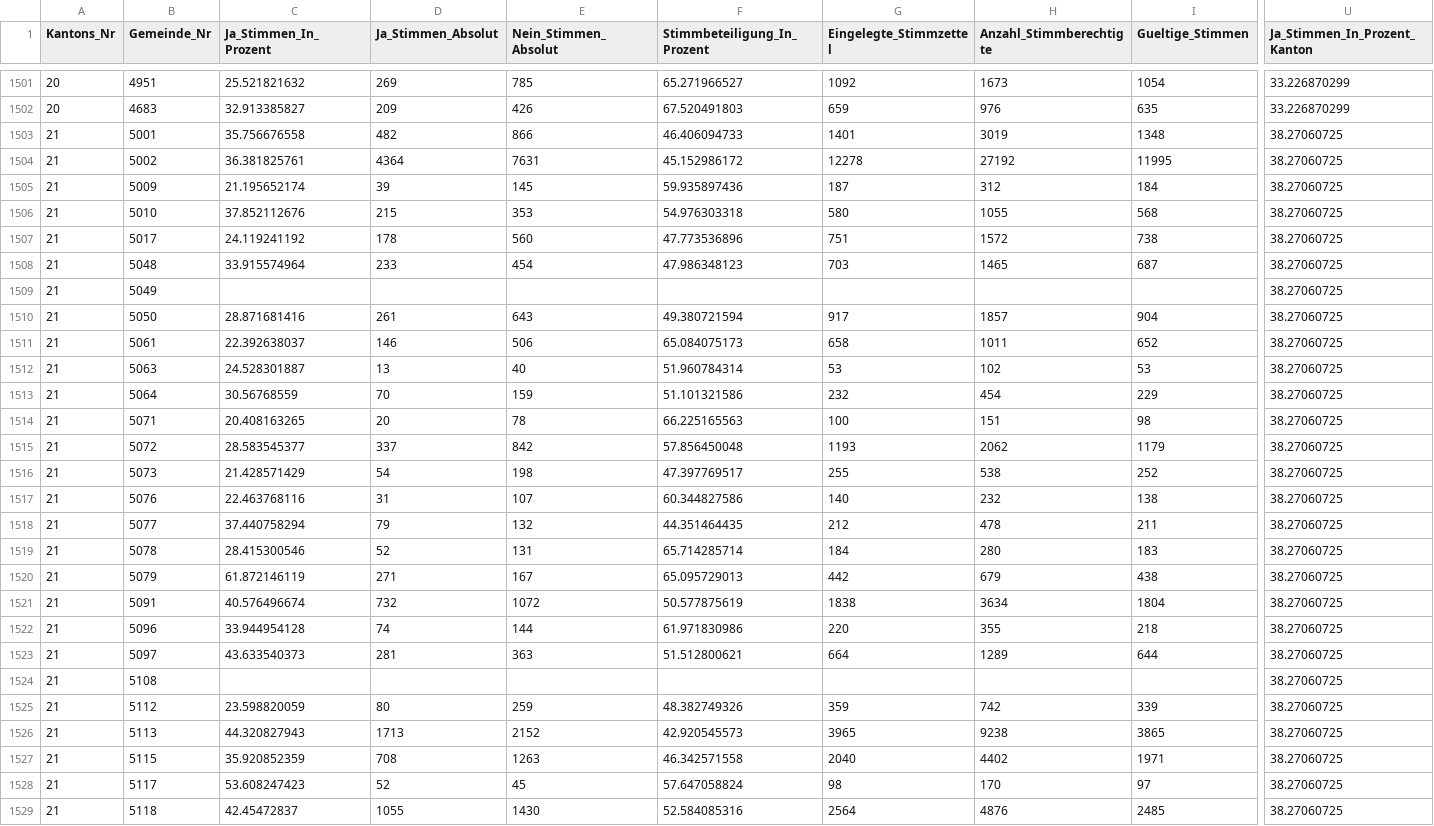
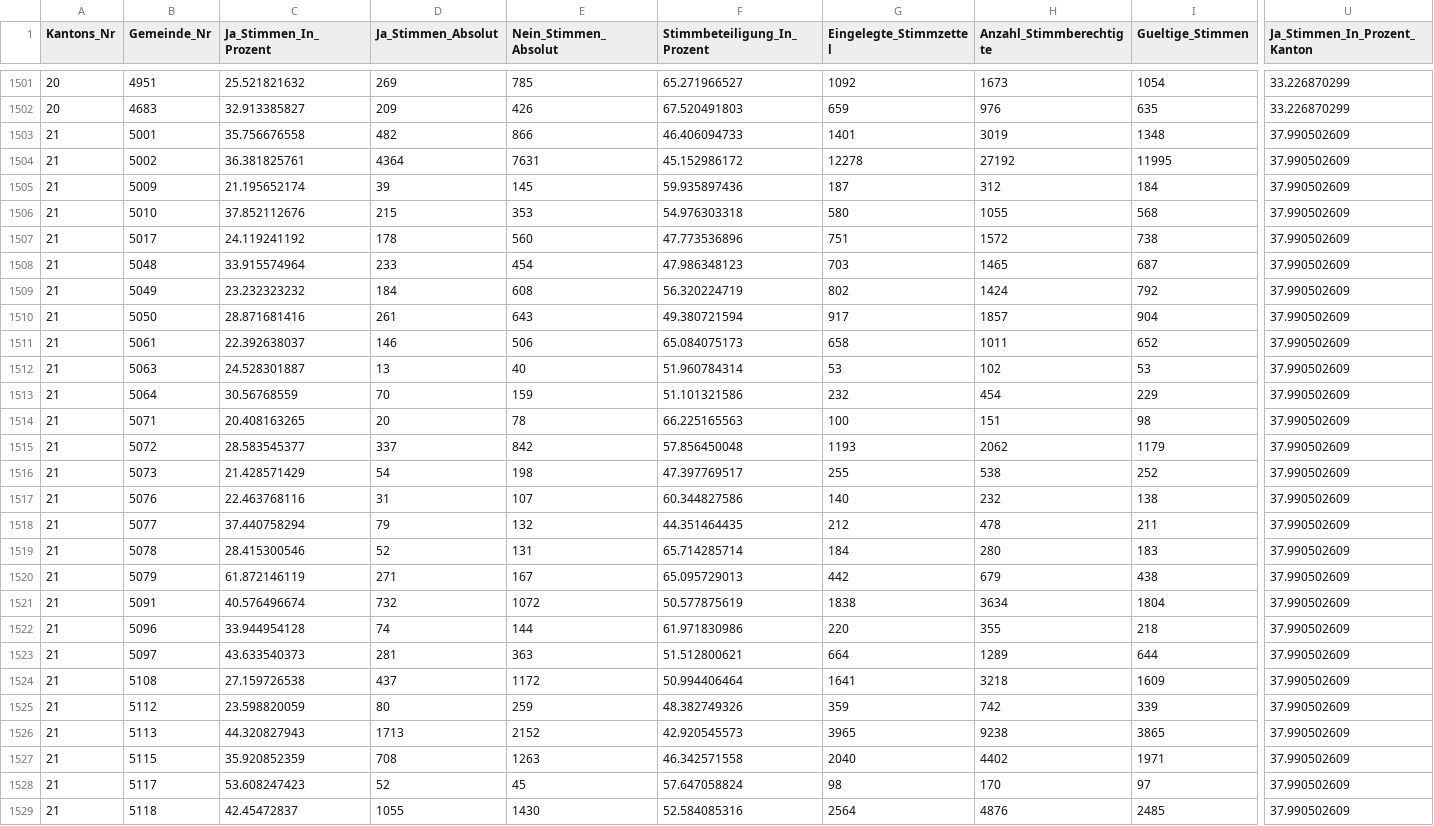
Before and after one commit to awp-finanznachrichten/lena_juni2021, a CSV file: Output/Trinkwasser_all_data.csv, drawn as a sheet; only a part is shown, gaps mark what is left out; the diff covers the shown part only; the diff names each change by its address in the sheet, - before the commit and + after, or states it on an @@ line.

```diff
--- a/Output/Trinkwasser_all_data.csv
+++ b/Output/Trinkwasser_all_data.csv
-U1503:U1529 (Ja_Stimmen_In_Prozent_Kanton): 38.27060725
+U1503:U1529 (Ja_Stimmen_In_Prozent_Kanton): 37.990502609
-C1509 (Ja_Stimmen_In_Prozent): (empty)
+C1509 (Ja_Stimmen_In_Prozent): 23.232323232
-D1509 (Ja_Stimmen_Absolut): (empty)
+D1509 (Ja_Stimmen_Absolut): 184
-E1509 (Nein_Stimmen_Absolut): (empty)
+E1509 (Nein_Stimmen_Absolut): 608
-F1509 (Stimmbeteiligung_In_Prozent): (empty)
+F1509 (Stimmbeteiligung_In_Prozent): 56.320224719
-G1509 (Eingelegte_Stimmzettel): (empty)
+G1509 (Eingelegte_Stimmzettel): 802
-H1509 (Anzahl_Stimmberechtigte): (empty)
+H1509 (Anzahl_Stimmberechtigte): 1424
-I1509 (Gueltige_Stimmen): (empty)
+I1509 (Gueltige_Stimmen): 792
-C1524 (Ja_Stimmen_In_Prozent): (empty)
+C1524 (Ja_Stimmen_In_Prozent): 27.159726538
-D1524 (Ja_Stimmen_Absolut): (empty)
+D1524 (Ja_Stimmen_Absolut): 437
-E1524 (Nein_Stimmen_Absolut): (empty)
+E1524 (Nein_Stimmen_Absolut): 1172
-F1524 (Stimmbeteiligung_In_Prozent): (empty)
+F1524 (Stimmbeteiligung_In_Prozent): 50.994406464
-G1524 (Eingelegte_Stimmzettel): (empty)
+G1524 (Eingelegte_Stimmzettel): 1641
-H1524 (Anzahl_Stimmberechtigte): (empty)
+H1524 (Anzahl_Stimmberechtigte): 3218
-I1524 (Gueltige_Stimmen): (empty)
+I1524 (Gueltige_Stimmen): 1609
```
Also changed, not shown: 82 edited cells elsewhere in this file, Output/Pestizide_all_data.csv, Output/Pestizide_dw_kantone.csv, 8 other files.
